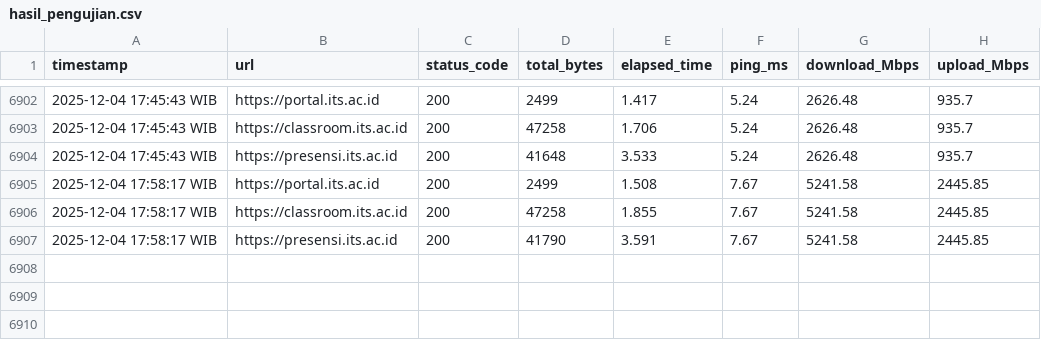
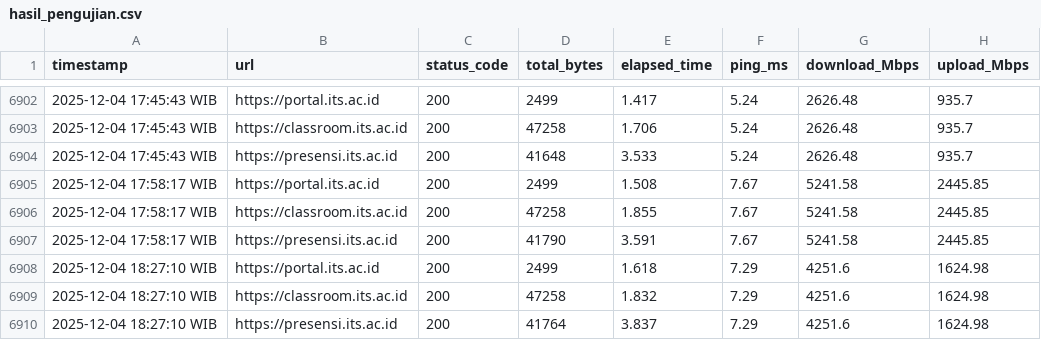
Before and after one commit to musyaree/its-website-monitor, a CSV file: hasil_pengujian.csv, drawn as a sheet; only a part is shown, gaps mark what is left out; the diff names each change by its address in the sheet, - before the commit and + after, or states it on an @@ line.

```diff
--- a/hasil_pengujian.csv
+++ b/hasil_pengujian.csv
+row 6908: 2025-12-04 18:27:10 WIB | https://portal.its.ac.id | 200 | 2499 | 1.618 | 7.29 | 4251.6 | 1624.98
+row 6909: 2025-12-04 18:27:10 WIB | https://classroom.its.ac.id | 200 | 47258 | 1.832 | 7.29 | 4251.6 | 1624.98
+row 6910: 2025-12-04 18:27:10 WIB | https://presensi.its.ac.id | 200 | 41764 | 3.837 | 7.29 | 4251.6 | 1624.98
```
